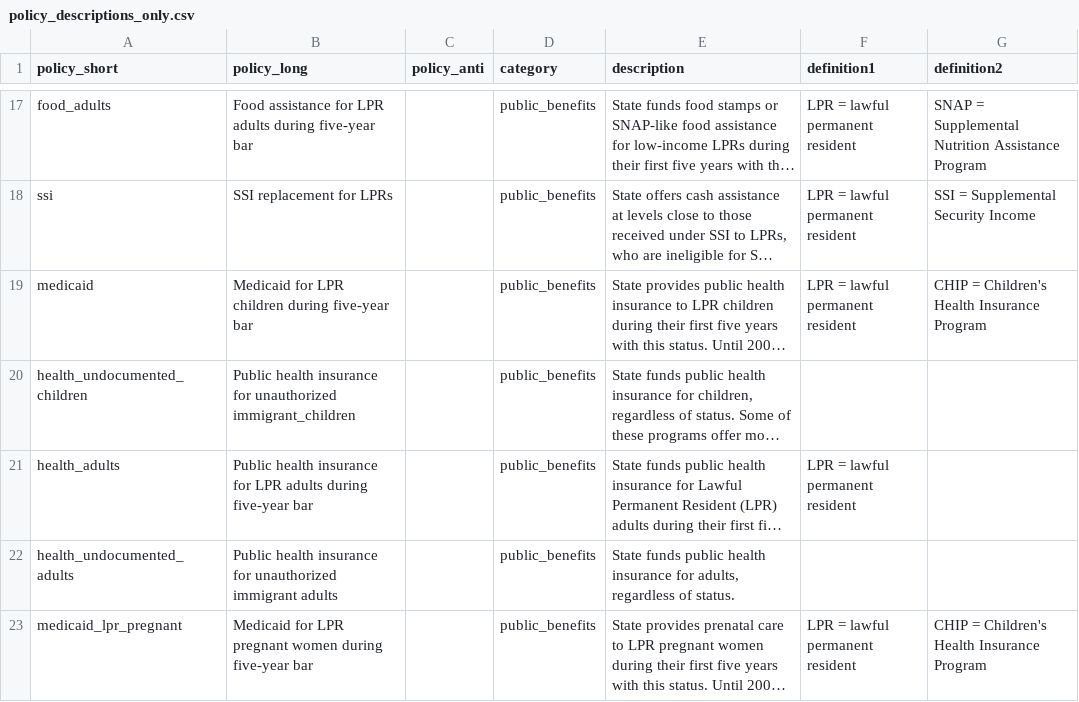
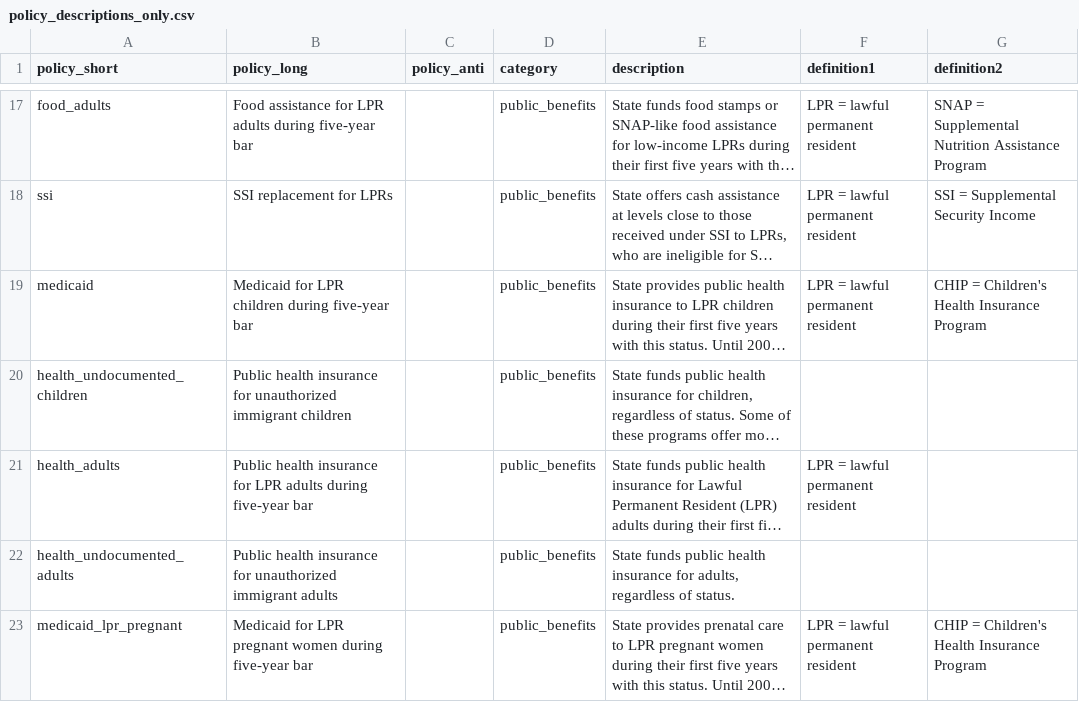
Before and after one commit to UrbanInstitute/state-immigration, a CSV file: data/policy_descriptions_only.csv, drawn as a sheet; only a part is shown, gaps mark what is left out; long unchanged cells end in …; the diff covers the shown part only; the diff names each change by its address in the sheet, - before the commit and + after, or states it on an @@ line.

```diff
--- a/data/policy_descriptions_only.csv
+++ b/data/policy_descriptions_only.csv
-B20 (policy_long): …for unauthorized immigrant_children
+B20 (policy_long): …for unauthorized immigrant children
```
Also changed, not shown: 6 edited cells elsewhere in this file, 3 other files.
